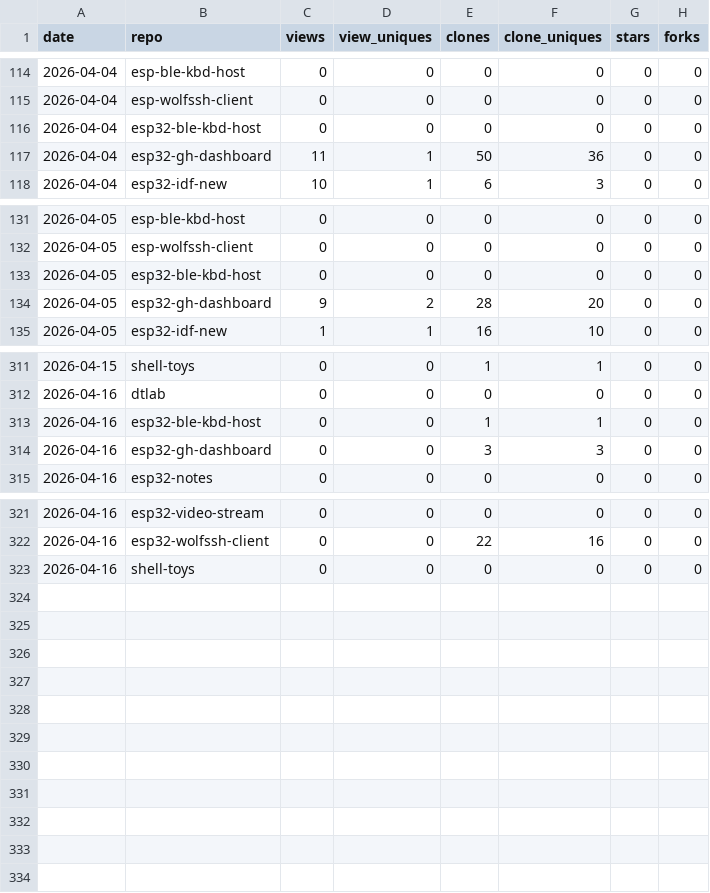
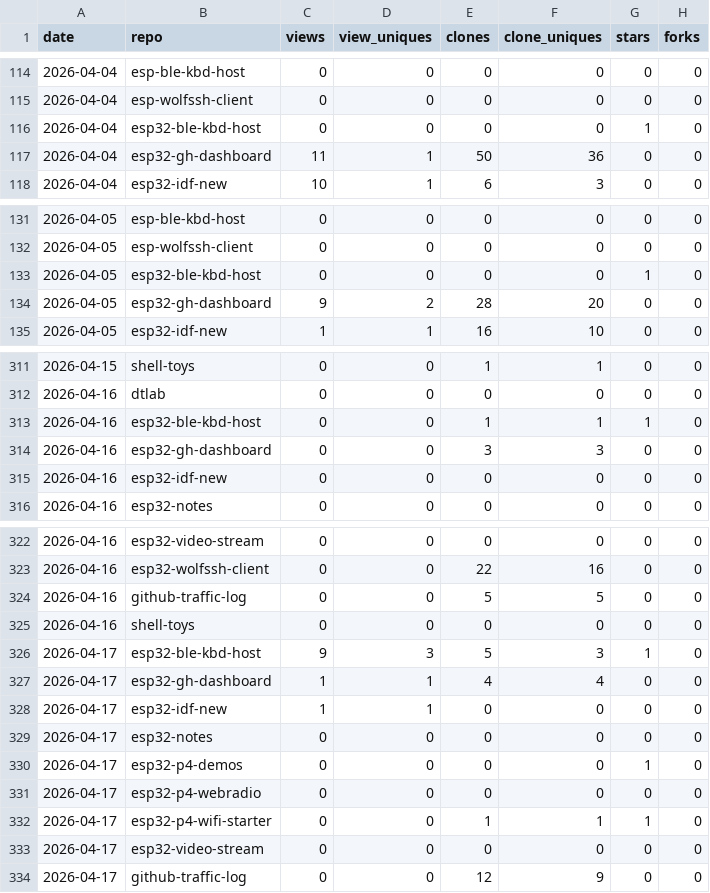
Before and after one commit to dmatking/github-traffic-log, a CSV file: traffic.csv, drawn as a sheet; only a part is shown, gaps mark what is left out; the diff covers the shown part only.

```diff
--- a/traffic.csv
+++ b/traffic.csv
@@ -115,3 +115,3 @@ date,repo,views,view_uniques,clones,clone_uniques,stars,forks
 2026-04-04,esp-wolfssh-client,0,0,0,0,0,0
-2026-04-04,esp32-ble-kbd-host,0,0,0,0,0,0
+2026-04-04,esp32-ble-kbd-host,0,0,0,0,1,0
 2026-04-04,esp32-gh-dashboard,11,1,50,36,0,0
@@ -132,3 +132,3 @@ date,repo,views,view_uniques,clones,clone_uniques,stars,forks
 2026-04-05,esp-wolfssh-client,0,0,0,0,0,0
-2026-04-05,esp32-ble-kbd-host,0,0,0,0,0,0
+2026-04-05,esp32-ble-kbd-host,0,0,0,0,1,0
 2026-04-05,esp32-gh-dashboard,9,2,28,20,0,0
@@ -312,4 +312,5 @@ date,repo,views,view_uniques,clones,clone_uniques,stars,forks
 2026-04-16,dtlab,0,0,0,0,0,0
-2026-04-16,esp32-ble-kbd-host,0,0,1,1,0,0
+2026-04-16,esp32-ble-kbd-host,0,0,1,1,1,0
 2026-04-16,esp32-gh-dashboard,0,0,3,3,0,0
+2026-04-16,esp32-idf-new,0,0,0,0,0,0
 2026-04-16,esp32-notes,0,0,0,0,0,0
@@ -322,2 +323,12 @@ date,repo,views,view_uniques,clones,clone_uniques,stars,forks
 2026-04-16,esp32-wolfssh-client,0,0,22,16,0,0
+2026-04-16,github-traffic-log,0,0,5,5,0,0
 2026-04-16,shell-toys,0,0,0,0,0,0
+2026-04-17,esp32-ble-kbd-host,9,3,5,3,1,0
+2026-04-17,esp32-gh-dashboard,1,1,4,4,0,0
+2026-04-17,esp32-idf-new,1,1,0,0,0,0
+2026-04-17,esp32-notes,0,0,0,0,0,0
+2026-04-17,esp32-p4-demos,0,0,0,0,1,0
+2026-04-17,esp32-p4-webradio,0,0,0,0,0,0
+2026-04-17,esp32-p4-wifi-starter,0,0,1,1,1,0
+2026-04-17,esp32-video-stream,0,0,0,0,0,0
+2026-04-17,github-traffic-log,0,0,12,9,0,0
```
Also changed, not shown: 10 edited cells elsewhere in this file, latest.csv, totals.csv.
